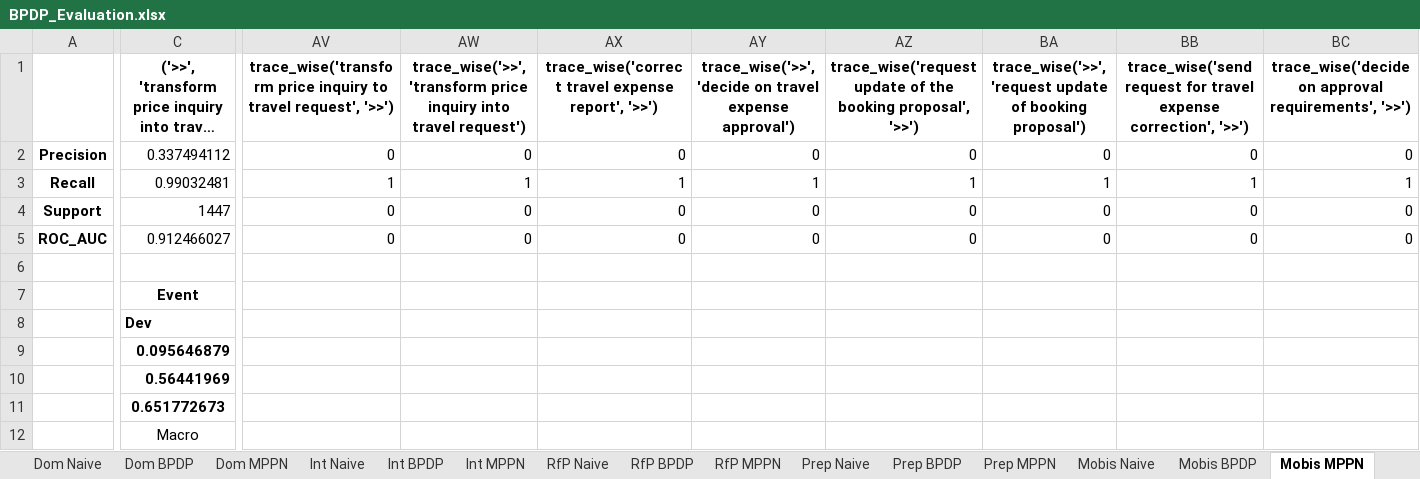
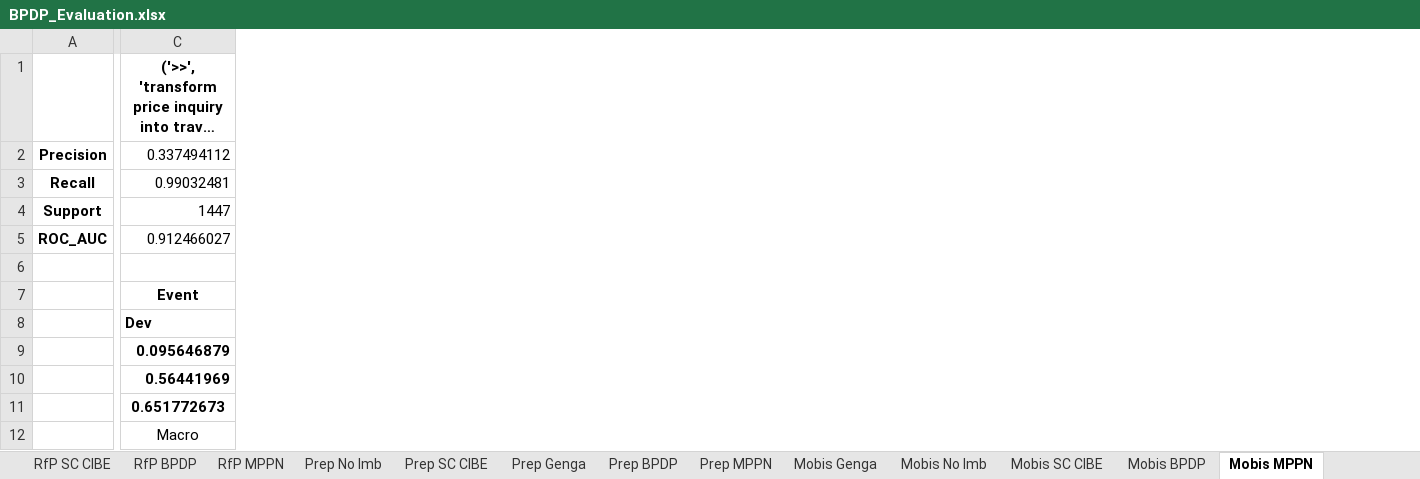
Before and after one commit to MichiMMM/bpdp_test, an Excel workbook: Evaluation/BPDP_Evaluation.xlsx, sheet Mobis MPPN, drawn as a sheet; only a part is shown, gaps mark what is left out; long unchanged cells end in …; values as stored, in another font and other column widths than the file's, no borders; the diff covers the shown part only; the diff names each change by its address in the sheet, - before the commit and + after, or states it on an @@ line.

```diff
--- a/Evaluation/BPDP_Evaluation.xlsx (sheet Mobis MPPN)
+++ b/Evaluation/BPDP_Evaluation.xlsx (sheet Mobis MPPN)
-sheet tab: Dom Naive
-sheet tab: Int Naive
-sheet tab: RfP Naive
-sheet tab: Prep Naive
-sheet tab: Mobis Naive
+sheet tab: RfP SC CIBE
+sheet tab: Prep No Imb
+sheet tab: Prep SC CIBE
+sheet tab: Prep Genga
+sheet tab: Mobis Genga
+sheet tab: Mobis No Imb
+sheet tab: Mobis SC CIBE
-column AV, rows 1-5: trace_wise('transform price inquiry to travel request', '>>') | 0 | 1 | 0 | 0
-column AW, rows 1-5: trace_wise('>>', 'transform price inquiry into travel request') | 0 | 1 | 0 | 0
-column AX, rows 1-5: trace_wise('correct travel expense report', '>>') | 0 | 1 | 0 | 0
-column AY, rows 1-5: trace_wise('>>', 'decide on travel expense approval') | 0 | 1 | 0 | 0
-column AZ, rows 1-5: trace_wise('request update of the booking proposal', '>>') | 0 | 1 | 0 | 0
-column BA, rows 1-5: trace_wise('>>', 'request update of booking proposal') | 0 | 1 | 0 | 0
-column BB, rows 1-5: trace_wise('send request for travel expense correction', '>>') | 0 | 1 | 0 | 0
-column BC, rows 1-5: trace_wise('decide on approval requirements', '>>') | 0 | 1 | 0 | 0
```
Also changed, not shown: 38 removed columns and 5 edited cells elsewhere in this sheet, sheet Int BPDP, sheet Int MPPN, sheet Prep BPDP, sheet Prep MPPN, sheet RfP MPPN, sheet RfP BPDP, 9 more sheets, other sheet tabs.
